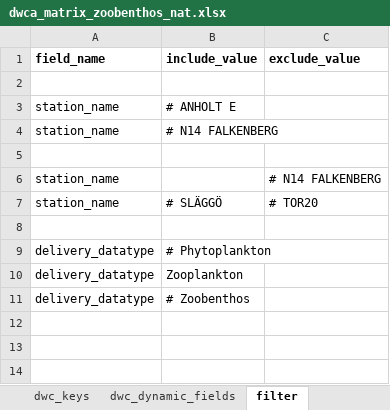
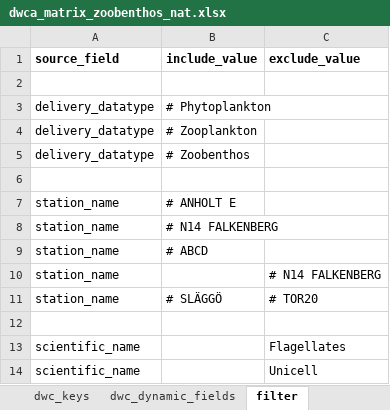
Before and after one commit to sharkdata/darwincore, an Excel workbook: test_data/dwca_matrix_zoobenthos_nat.xlsx, sheet filter, drawn as a sheet; values as stored, in another font and other column widths than the file's, no borders; removed rows and columns are numbered as before the commit, all else as after; the diff names each change by its address in the sheet, - before the commit and + after, or states it on an @@ line.

```diff
--- a/test_data/dwca_matrix_zoobenthos_nat.xlsx (sheet filter)
+++ b/test_data/dwca_matrix_zoobenthos_nat.xlsx (sheet filter)
-A1: field_name
+A1: source_field
+row 2: (empty)
@@ row 9 moved to row 3: delivery_datatype @@
+row 4: delivery_datatype | # Zooplankton
@@ row 11 moved to row 5: delivery_datatype @@
-row 9: (empty)
+row 9: station_name | # ABCD
-row 10: delivery_datatype | Zooplankton
+row 13: scientific_name |  | Flagellates
+row 14: scientific_name |  | Unicell
```
Also changed, not shown: sheet field_mapping, sheet dwc_dynamic_fields, sheet metadata_mapping, sheet dwc_keys, 8 other files.
